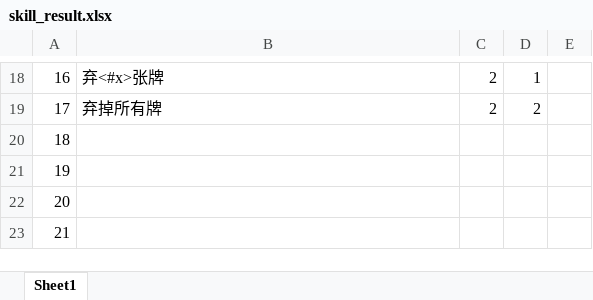
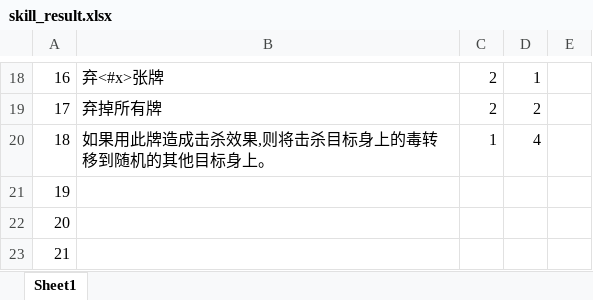
Before and after one commit to machaoTeam/LakeHeroConfig, an Excel workbook: excel/skill_result.xlsx, sheet Sheet1, drawn as a sheet; only a part is shown, gaps mark what is left out; values as stored, in another font and other column widths than the file's, no borders; the diff names each change by its address in the sheet, - before the commit and + after, or states it on an @@ line.

```diff
--- a/excel/skill_result.xlsx (sheet Sheet1)
+++ b/excel/skill_result.xlsx (sheet Sheet1)
-B20: (empty)
+B20: 如果用此牌造成击杀效果,则将击杀目标身上的毒转移到随机的其他目标身上。
-C20: (empty)
+C20: 1
-D20: (empty)
+D20: 4
```
Also changed, not shown: excel/buff.xlsx, excel/card.xlsx, 1 other file.
